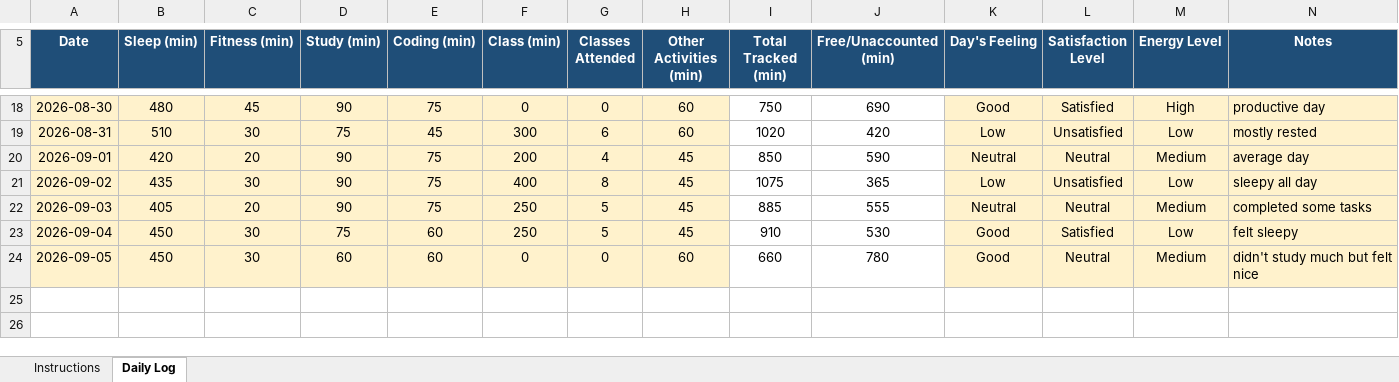
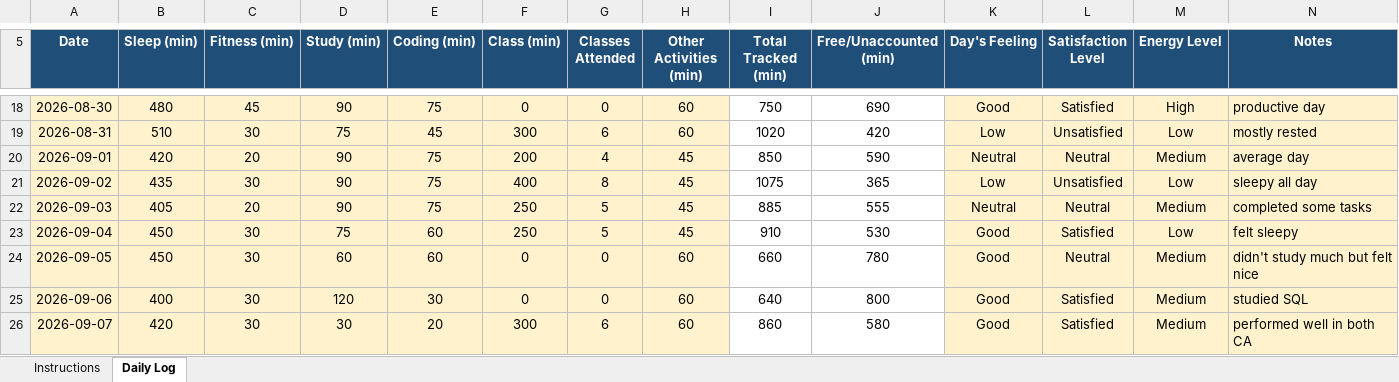
Before and after one commit to anshi1111gupta-tech/CAP776, an Excel workbook: 12608016.xlsx, sheet Daily Log, drawn as a sheet; only a part is shown, gaps mark what is left out; values as stored, in another font and other column widths than the file's, no borders; conditional formats not drawn; the diff names each change by its address in the sheet, - before the commit and + after, or states it on an @@ line.

Commit message:
Updated daily log

```diff
--- a/12608016.xlsx (sheet Daily Log)
+++ b/12608016.xlsx (sheet Daily Log)
+row 25: 2026-09-06 | 400 | 30 | 120 | 30 | 0 | 0 | 60 | 640 | 800 | Good | Satisfied | Medium | studied SQL
+row 26: 2026-09-07 | 420 | 30 | 30 | 20 | 300 | 6 | 60 | 860 | 580 | Good | Satisfied | Medium | performed well in both CA
```
